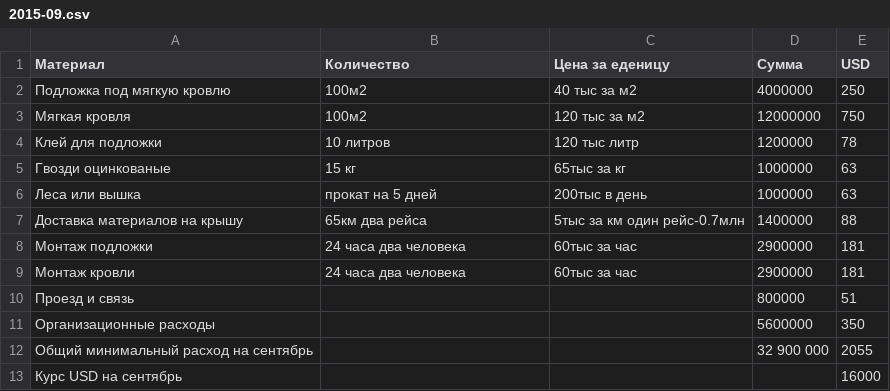
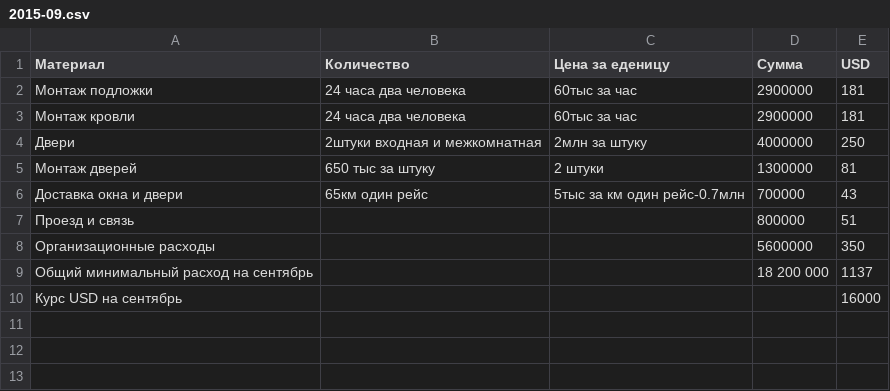
Before and after one commit to peter-hanzo/KD, a CSV file: Документы/Планируемые расходы/2015-09.csv, drawn as a sheet.

```diff
--- a/Документы/Планируемые расходы/2015-09.csv
+++ b/Документы/Планируемые расходы/2015-09.csv
@@ -1,13 +1,10 @@
 Материал, Количество, Цена за еденицу, Сумма, USD
-Подложка под мягкую кровлю,100м2,40 тыс за м2,4000000,250
-Мягкая кровля,100м2,120 тыс за м2,12000000,750
-Клей для подложки, 10 литров, 120 тыс литр, 1200000,78
-Гвозди оцинкованые, 15 кг, 65тыс за кг,1000000,63
-Леса  или вышка, прокат на 5 дней, 200тыс в день,1000000,63
-Доставка материалов на крышу,65км два рейса,5тыс за км один рейс-0.7млн,1400000,88
 Монтаж подложки,24 часа два человека,60тыс за час,2900000,181
 Монтаж кровли,24 часа два человека,60тыс за час,2900000,181
+Двери, 2штуки входная и межкомнатная, 2млн за штуку,4000000,250
+Монтаж дверей, 650 тыс за штуку, 2 штуки,1300000,81
+Доставка окна и двери,65км один рейс,5тыс за км один рейс-0.7млн,700000,43
 Проезд и связь,,,800000,51
 Организационные расходы,,,5600000,350
-Общий минимальный расход на сентябрь,,,32 900 000,2055
+Общий минимальный расход на сентябрь,,,18 200 000,1137
 Курс USD на сентябрь,,,,16000
```
Also changed, not shown: Документы/Планируемые расходы/2015-06.csv, Документы/Планируемые расходы/2015-08.csv, 2 other files.
